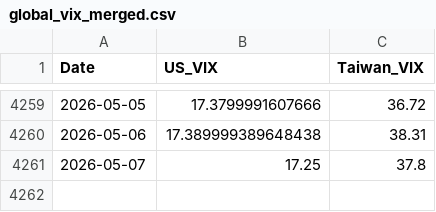
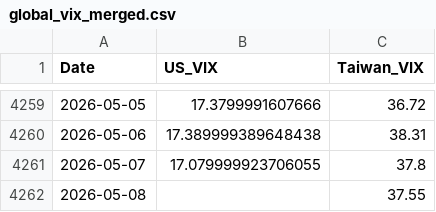
Before and after one commit to wenchiehlee-money/VIX, a CSV file: global_vix_merged.csv, drawn as a sheet; only a part is shown, gaps mark what is left out.

```diff
--- a/global_vix_merged.csv
+++ b/global_vix_merged.csv
@@ -4260,2 +4260,3 @@ Date,US_VIX,Taiwan_VIX
 2026-05-06,17.389999389648438,38.31
-2026-05-07,17.25,37.8
+2026-05-07,17.079999923706055,37.8
+2026-05-08,,37.55
```
Also changed, not shown: 3 other files.
